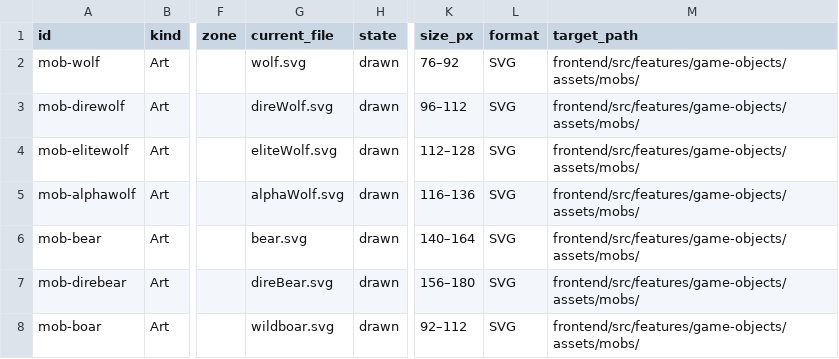
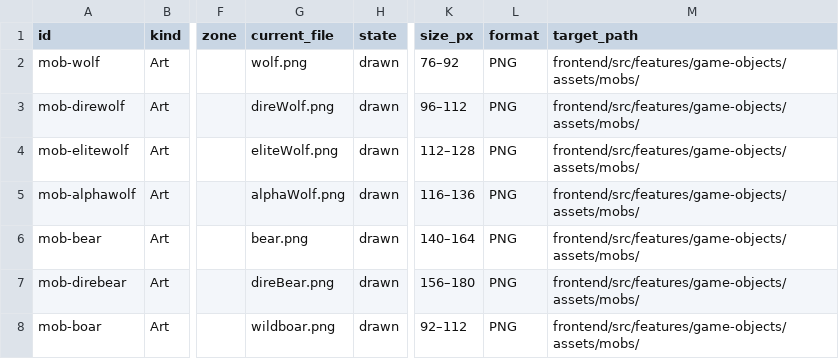
Before and after one commit to RoteRiesenRobbe/aura, a CSV file: docs/art/assets.csv, drawn as a sheet; only a part is shown, gaps mark what is left out; the diff covers the shown part only; the diff names each change by its address in the sheet, - before the commit and + after, or states it on an @@ line.

Commit message:
Adjusted asset list and asset md added consize prop list

```diff
--- a/docs/art/assets.csv
+++ b/docs/art/assets.csv
-G2 (current_file): wolf.svg
+G2 (current_file): wolf.png
-L2:L8 (format): SVG
+L2:L8 (format): PNG
-G3 (current_file): direWolf.svg
+G3 (current_file): direWolf.png
-G4 (current_file): eliteWolf.svg
+G4 (current_file): eliteWolf.png
-G5 (current_file): alphaWolf.svg
+G5 (current_file): alphaWolf.png
-G6 (current_file): bear.svg
+G6 (current_file): bear.png
-G7 (current_file): direBear.svg
+G7 (current_file): direBear.png
-G8 (current_file): wildboar.svg
+G8 (current_file): wildboar.png
```
Also changed, not shown: 36 edited cells elsewhere in this file, 3 other files.
